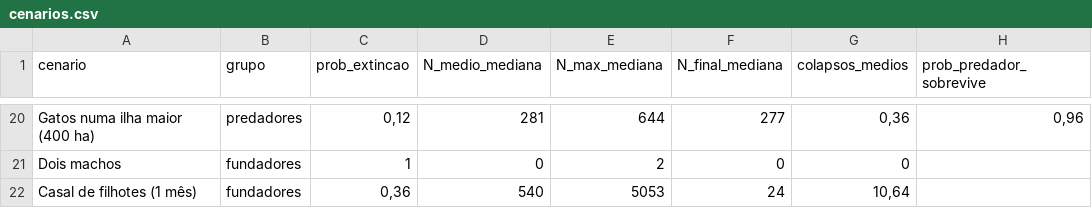
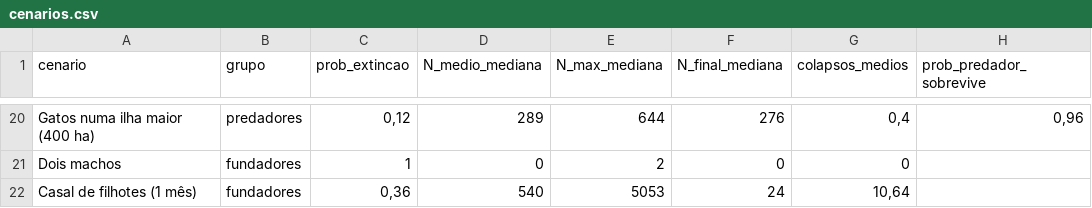
Before and after one commit to willkersonchess-netizen/WILLKERSimula-o-de-coelhos-em-uma-ilha, a CSV file: dados/cenarios.csv, drawn as a sheet; only a part is shown, gaps mark what is left out; the diff covers the shown part only; the diff names each change by its address in the sheet, - before the commit and + after, or states it on an @@ line.

```diff
--- a/dados/cenarios.csv
+++ b/dados/cenarios.csv
-D20 (N_medio_mediana): 281
+D20 (N_medio_mediana): 289
-F20 (N_final_mediana): 277
+F20 (N_final_mediana): 276
-G20 (colapsos_medios): 0,36
+G20 (colapsos_medios): 0,4
```
Also changed, not shown: 31 edited cells elsewhere in this file, dados/tabela_sazonal.csv, 12 other files.
